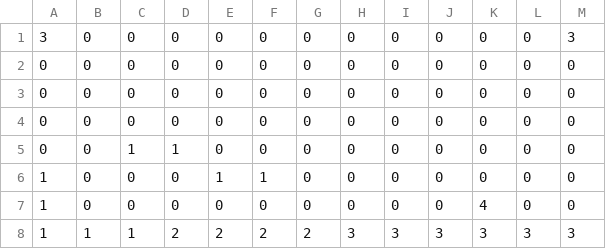
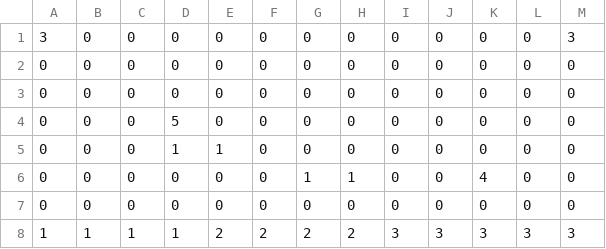
Before and after one commit to hibiki128/TD2_3, a CSV file: resources/Maps/stage1.csv, drawn as a sheet.

```diff
--- a/resources/Maps/stage1.csv
+++ b/resources/Maps/stage1.csv
@@ -3,6 +3,6 @@
 0,0,0,0,0,0,0,0,0,0,0,0,0
+0,0,0,5,0,0,0,0,0,0,0,0,0
+0,0,0,1,1,0,0,0,0,0,0,0,0
+0,0,0,0,0,0,1,1,0,0,4,0,0
 0,0,0,0,0,0,0,0,0,0,0,0,0
-0,0,1,1,0,0,0,0,0,0,0,0,0
-1,0,0,0,1,1,0,0,0,0,0,0,0
-1,0,0,0,0,0,0,0,0,0,4,0,0
-1,1,1,2,2,2,2,3,3,3,3,3,3
+1,1,1,1,2,2,2,2,3,3,3,3,3
```
Also changed, not shown: 6 other files.
